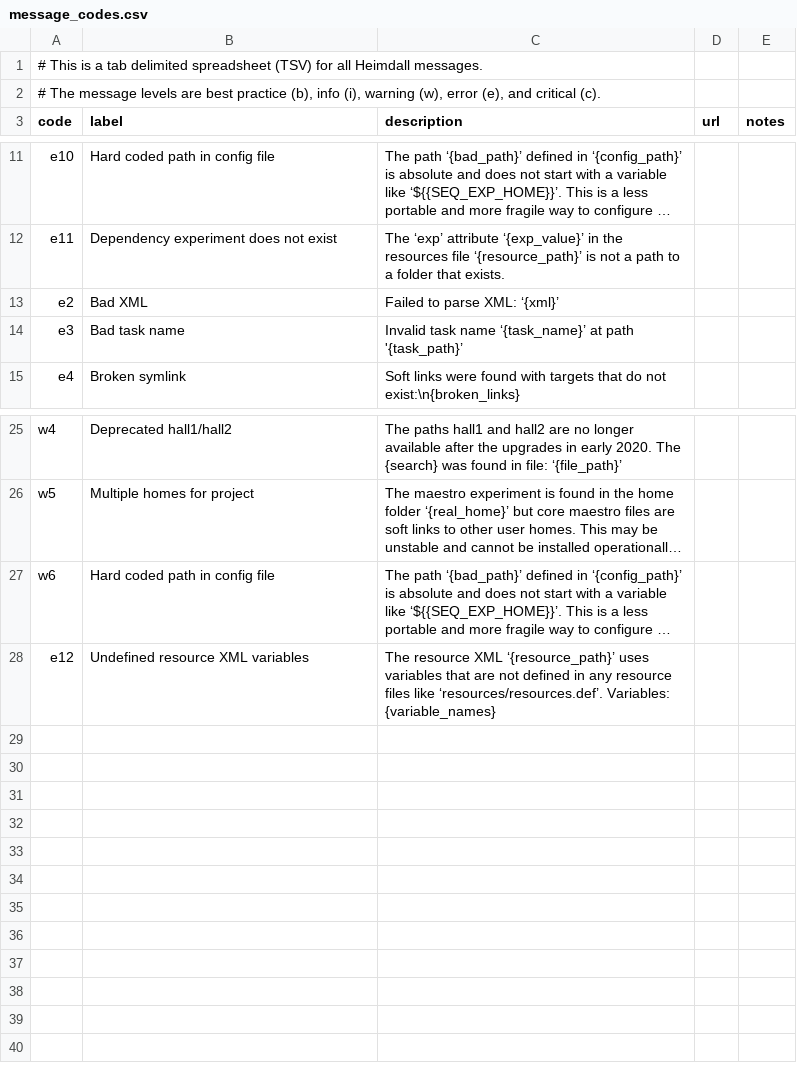
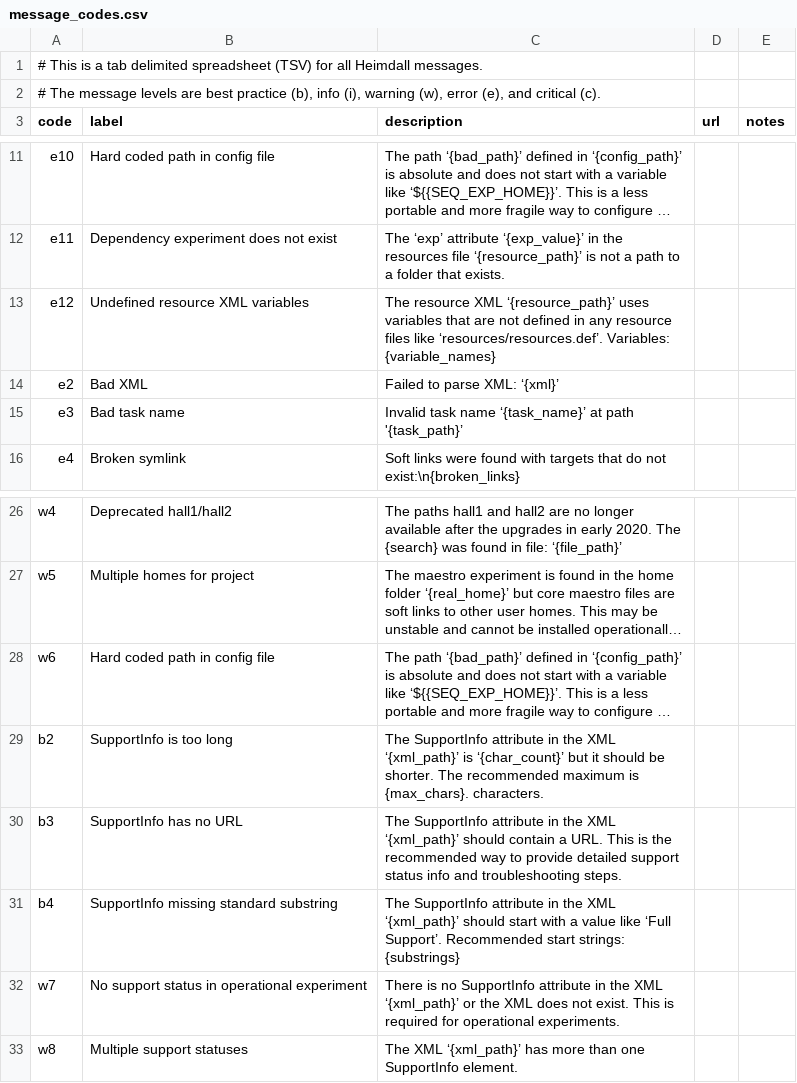
Before and after one commit to PhilippeCarphin/maestro, a CSV file: src/python3/csv/message_codes.csv, drawn as a sheet; only a part is shown, gaps mark what is left out; long unchanged cells end in …; the diff names each change by its address in the sheet, - before the commit and + after, or states it on an @@ line.

```diff
--- a/src/python3/csv/message_codes.csv
+++ b/src/python3/csv/message_codes.csv
@@ row 28 moved to row 13: e12 @@
+row 29: b2 | SupportInfo is too long | The SupportInfo attribute in the XML ‘{xml_path}’ is ‘{char_count}’ but it should be shorter. The recommended maximum is {max_chars}. characters.
+row 30: b3 | SupportInfo has no URL | The SupportInfo attribute in the XML ‘{xml_path}’ should contain a URL. This is the recommended way to provide detailed support status info and troubleshooting steps.
+row 31: b4 | SupportInfo missing standard substring | The SupportInfo attribute in the XML ‘{xml_path}’ should start with a value like ‘Full Support’. Recommended start strings: {substrings}
+row 32: w7 | No support status in operational experiment | There is no SupportInfo attribute in the XML ‘{xml_path}’ or the XML does not exist. This is required for operational experiments.
+row 33: w8 | Multiple support statuses | The XML ‘{xml_path}’ has more than one SupportInfo element.
```
Also changed, not shown: 11 other files.
